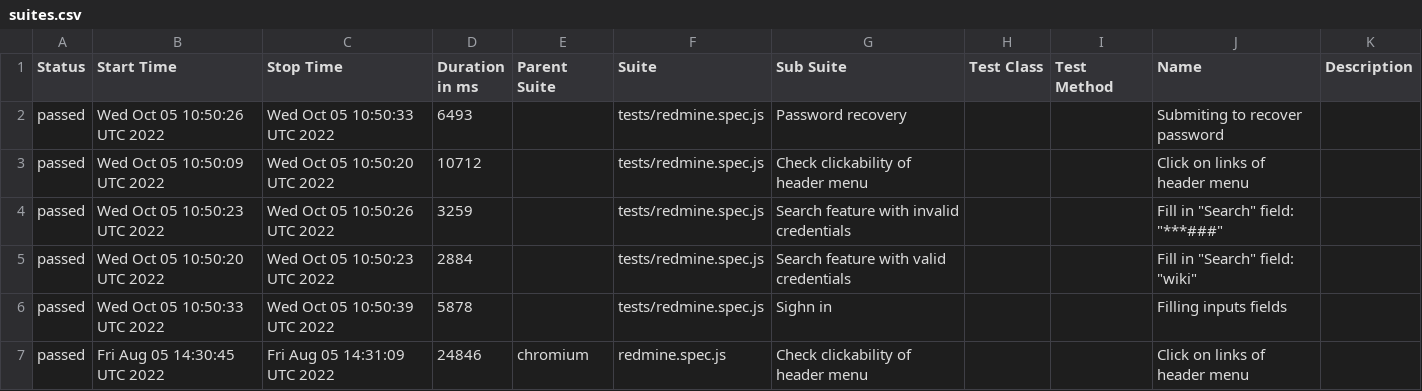
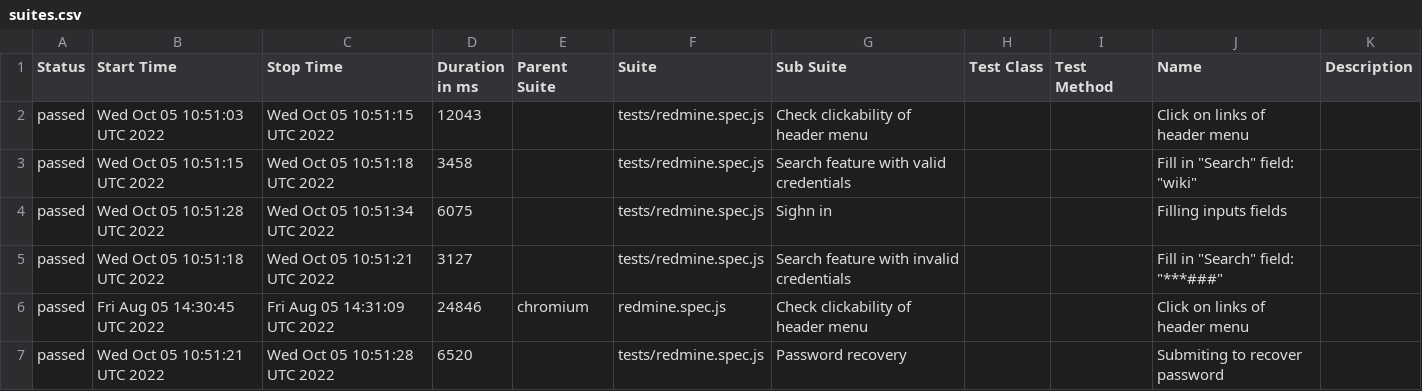
Before and after one commit to ValeriiMandryka/Playwrite, a CSV file: data/suites.csv, drawn as a sheet.

```diff
--- a/data/suites.csv
+++ b/data/suites.csv
@@ -1,7 +1,7 @@
 "Status","Start Time","Stop Time","Duration in ms","Parent Suite","Suite","Sub Suite","Test Class","Test Method","Name","Description"
-"passed","Wed Oct 05 10:50:26 UTC 2022","Wed Oct 05 10:50:33 UTC 2022","6493","","tests/redmine.spec.js","Password recovery","","","Submiting to recover password",""
-"passed","Wed Oct 05 10:50:09 UTC 2022","Wed Oct 05 10:50:20 UTC 2022","10712","","tests/redmine.spec.js","Check clickability of header menu","","","Click  on links of header menu",""
-"passed","Wed Oct 05 10:50:23 UTC 2022","Wed Oct 05 10:50:26 UTC 2022","3259","","tests/redmine.spec.js","Search feature with invalid credentials  ","","","Fill in ""Search"" field: ""***###""",""
-"passed","Wed Oct 05 10:50:20 UTC 2022","Wed Oct 05 10:50:23 UTC 2022","2884","","tests/redmine.spec.js","Search feature with valid credentials  ","","","Fill in ""Search"" field: ""wiki""",""
-"passed","Wed Oct 05 10:50:33 UTC 2022","Wed Oct 05 10:50:39 UTC 2022","5878","","tests/redmine.spec.js","Sighn in","","","Filling   inputs fields",""
+"passed","Wed Oct 05 10:51:03 UTC 2022","Wed Oct 05 10:51:15 UTC 2022","12043","","tests/redmine.spec.js","Check clickability of header menu","","","Click  on links of header menu",""
+"passed","Wed Oct 05 10:51:15 UTC 2022","Wed Oct 05 10:51:18 UTC 2022","3458","","tests/redmine.spec.js","Search feature with valid credentials  ","","","Fill in ""Search"" field: ""wiki""",""
+"passed","Wed Oct 05 10:51:28 UTC 2022","Wed Oct 05 10:51:34 UTC 2022","6075","","tests/redmine.spec.js","Sighn in","","","Filling   inputs fields",""
+"passed","Wed Oct 05 10:51:18 UTC 2022","Wed Oct 05 10:51:21 UTC 2022","3127","","tests/redmine.spec.js","Search feature with invalid credentials  ","","","Fill in ""Search"" field: ""***###""",""
 "passed","Fri Aug 05 14:30:45 UTC 2022","Fri Aug 05 14:31:09 UTC 2022","24846","chromium","redmine.spec.js","Check clickability of header menu","","","Click  on links of header menu",""
+"passed","Wed Oct 05 10:51:21 UTC 2022","Wed Oct 05 10:51:28 UTC 2022","6520","","tests/redmine.spec.js","Password recovery","","","Submiting to recover password",""
```
Also changed, not shown: 25 other files.
